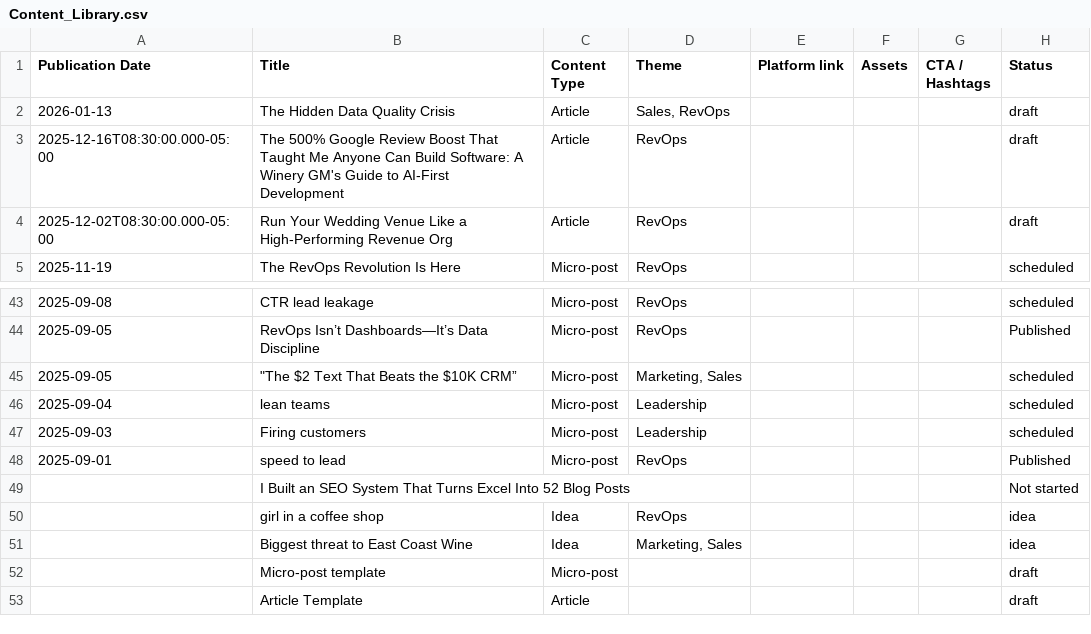
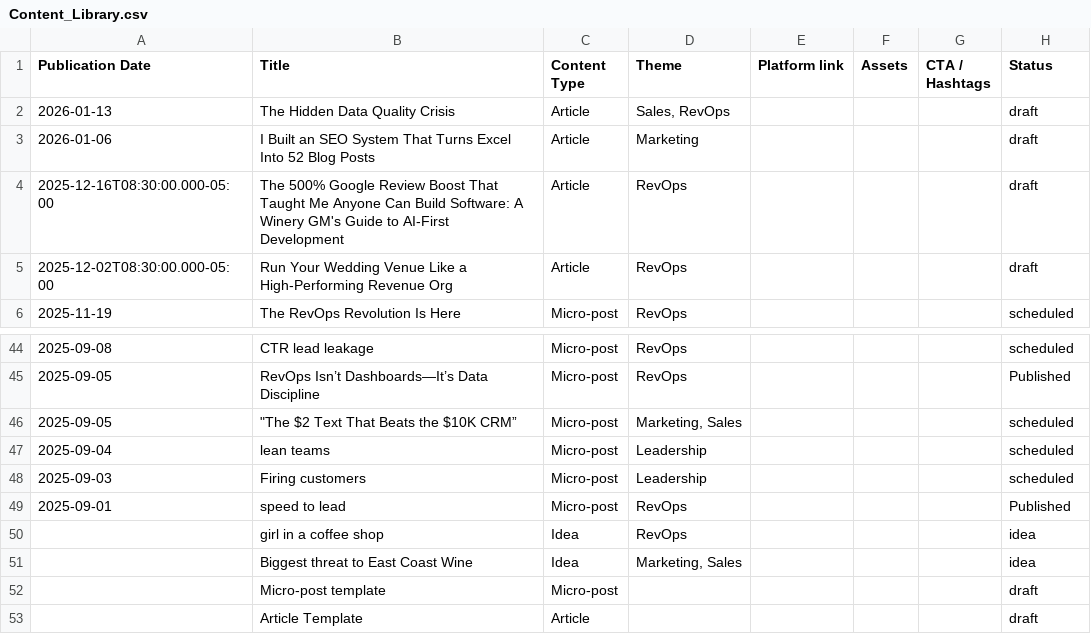
Before and after one commit to russellmoss/notion, a CSV file: Content_Library.csv, drawn as a sheet; only a part is shown, gaps mark what is left out.

```diff
--- a/Content_Library.csv
+++ b/Content_Library.csv
@@ -2,2 +2,3 @@
 2026-01-13,The Hidden Data Quality Crisis,Article,"Sales, RevOps",,,,draft
+2026-01-06,I Built an SEO System That Turns Excel Into 52 Blog Posts,Article,Marketing,,,,draft
 2025-12-16T08:30:00.000-05:00,The 500% Google Review Boost That Taught Me Anyone Can Build Software: A Winery GM's Guide to AI-First Development,Article,RevOps,,,,draft
@@ -48,3 +49,2 @@
 2025-09-01,speed to lead,Micro-post,RevOps,,,,Published
-,I Built an SEO System That Turns Excel Into 52 Blog Posts,,,,,,Not started
 ,girl in a coffee shop ,Idea,RevOps,,,,idea
```
Also changed, not shown: 3 other files.
